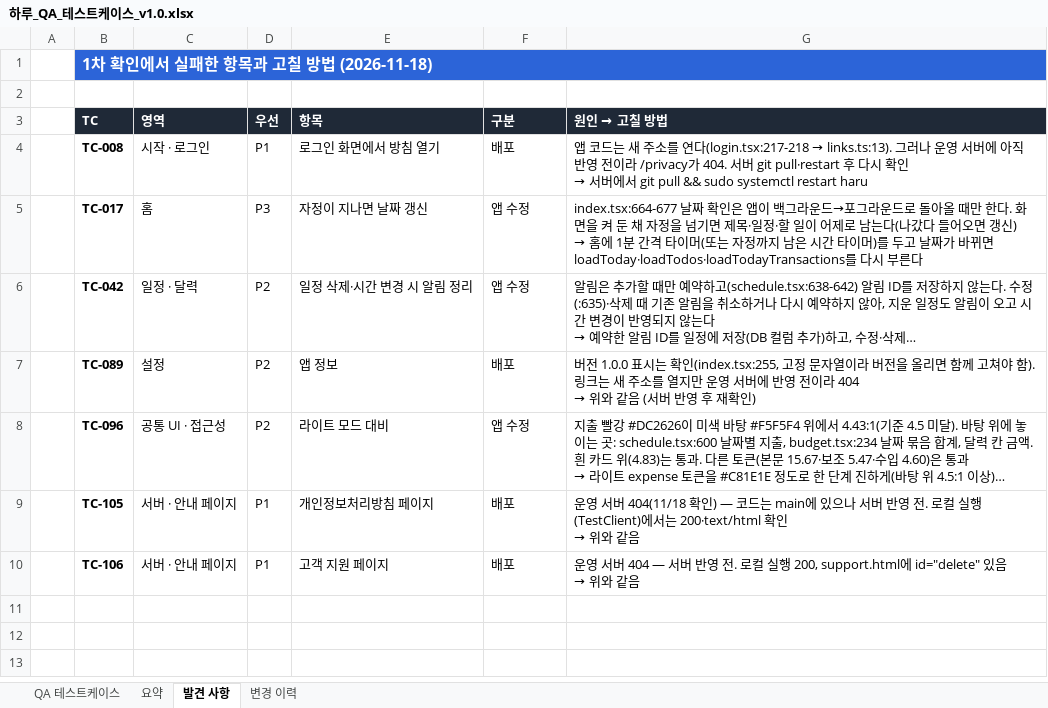
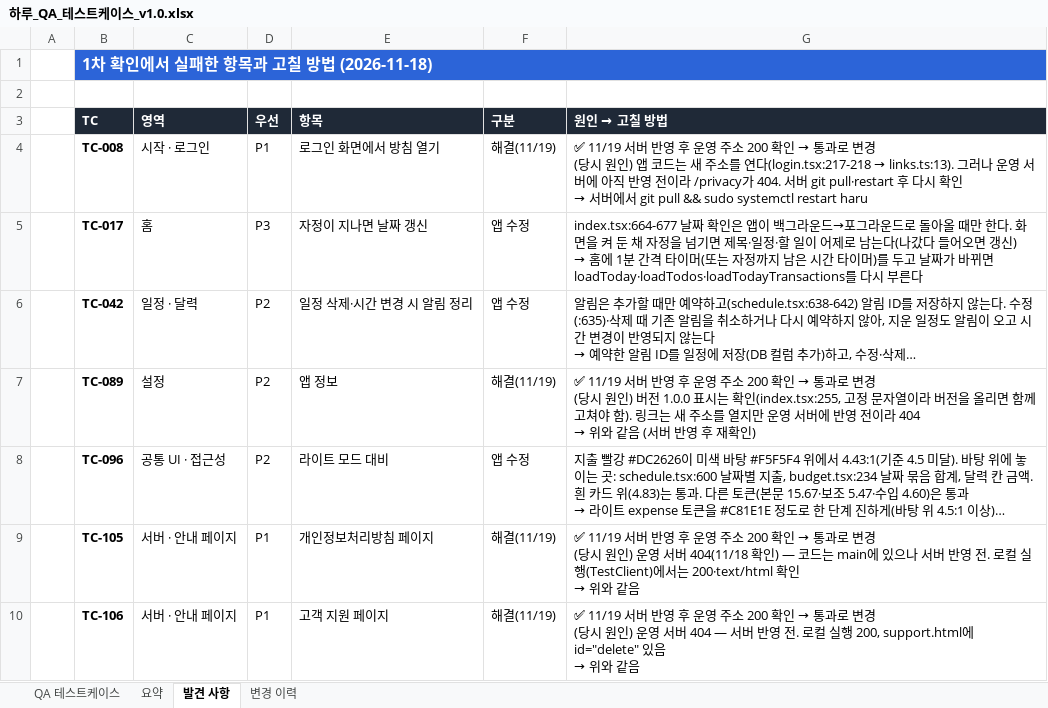
Before and after one commit to RangCloud/Haru, an Excel workbook: docs/qa/하루_QA_테스트케이스_v1.0.xlsx, sheet 발견 사항, drawn as a sheet; long unchanged cells end in …; values as stored, in another font and other column widths than the file's, no borders; ↵ is a line break in a cell; the diff names each change by its address in the sheet, - before the commit and + after, or states it on an @@ line.

```diff
--- a/docs/qa/하루_QA_테스트케이스_v1.0.xlsx (sheet 발견 사항)
+++ b/docs/qa/하루_QA_테스트케이스_v1.0.xlsx (sheet 발견 사항)
-F4 (구분): 배포
+F4 (구분): 해결(11/19)
@@ G4 (원인 → 고칠 방법): 앱 코드… → ✅ 11/19 서버 반영 후 운영 주소 200 확인 → 통과로 변경 ↵ (당시 원인) 앱 코드… @@
-F7 (구분): 배포
+F7 (구분): 해결(11/19)
@@ G7 (원인 → 고칠 방법): 버전 1.0.0… → ✅ 11/19 서버 반영 후 운영 주소 200 확인 → 통과로 변경 ↵ (당시 원인) 버전 1.0.0… @@
-F9:F10 (구분): 배포
+F9:F10 (구분): 해결(11/19)
@@ G9 (원인 → 고칠 방법): 운영 서… → ✅ 11/19 서버 반영 후 운영 주소 200 확인 → 통과로 변경 ↵ (당시 원인) 운영 서… @@
@@ G10 (원인 → 고칠 방법): 운영 서… → ✅ 11/19 서버 반영 후 운영 주소 200 확인 → 통과로 변경 ↵ (당시 원인) 운영 서… @@
```
Also changed, not shown: sheet QA 테스트케이스, sheet 변경 이력, 3 other files.
